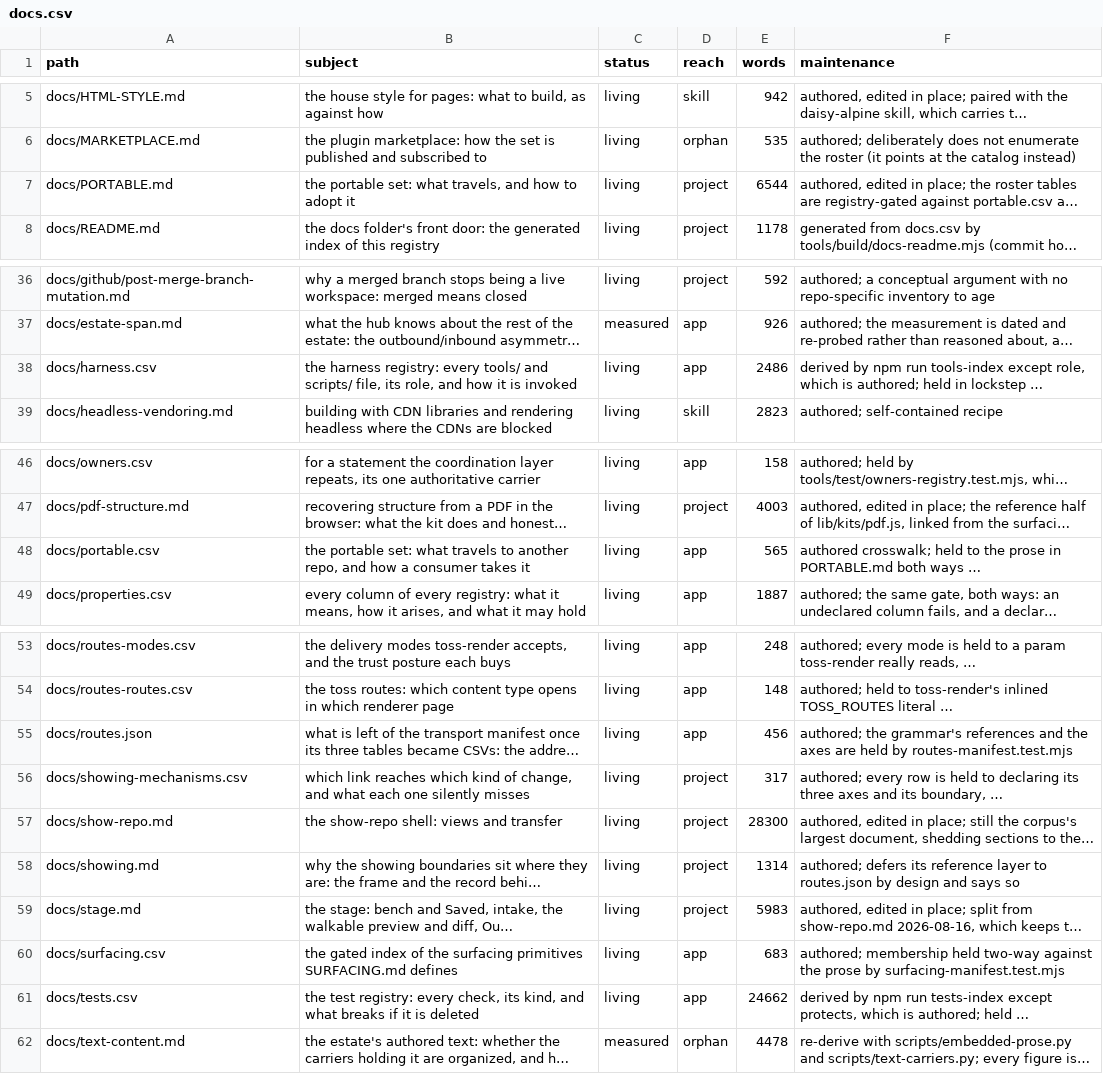
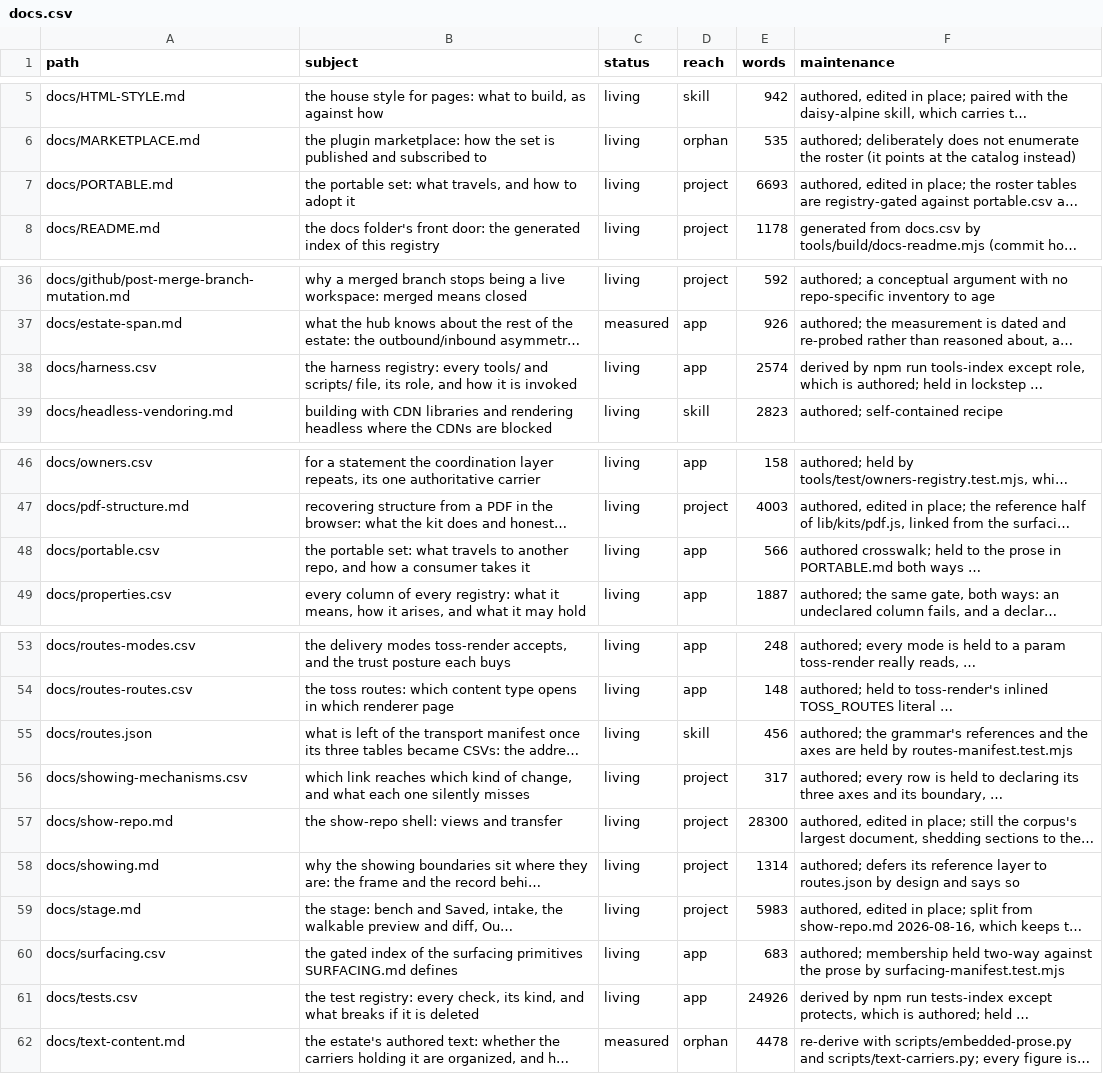
Before and after one commit to mehrlander/WebTools, a CSV file: docs/docs.csv, drawn as a sheet; only a part is shown, gaps mark what is left out; long unchanged cells end in …; the diff names each change by its address in the sheet, - before the commit and + after, or states it on an @@ line.

```diff
--- a/docs/docs.csv
+++ b/docs/docs.csv
-E7 (words): 6544
+E7 (words): 6693
-E38 (words): 2486
+E38 (words): 2574
-E48 (words): 565
+E48 (words): 566
-D55 (reach): app
+D55 (reach): skill
-E61 (words): 24662
+E61 (words): 24926
```
Also changed, not shown: docs/harness.csv, docs/portable.csv, 19 other files.
